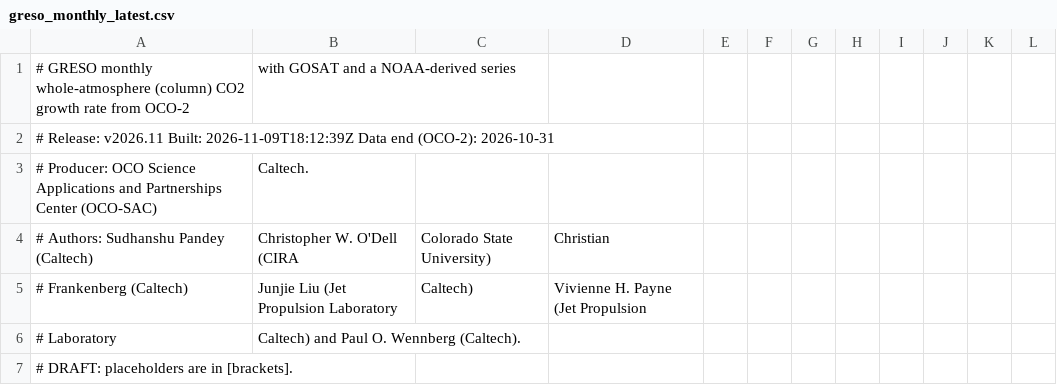
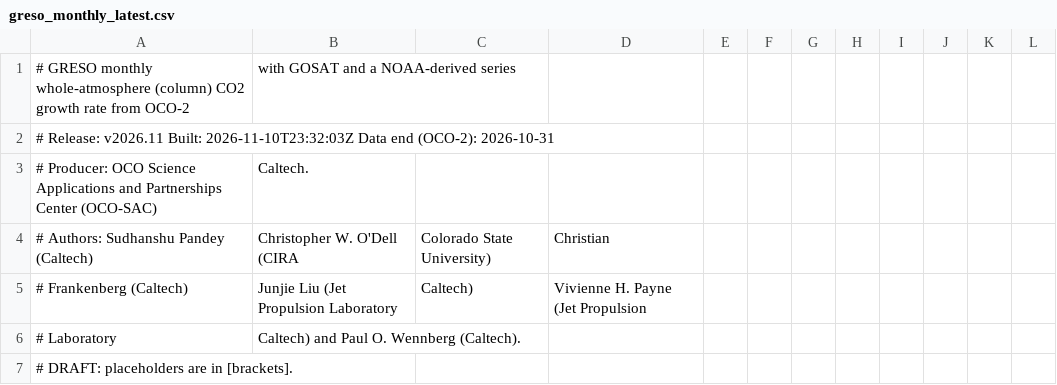
Before and after one commit to sudshu/oco-sac-growth-rate-preview, a CSV file: growth-rate/data/latest/greso_monthly_latest.csv, drawn as a sheet; only a part is shown.

```diff
--- a/growth-rate/data/latest/greso_monthly_latest.csv
+++ b/growth-rate/data/latest/greso_monthly_latest.csv
@@ -1,3 +1,3 @@
 # GRESO monthly whole-atmosphere (column) CO2 growth rate from OCO-2, with GOSAT and a NOAA-derived series
-# Release: v2026.11    Built: 2026-11-09T18:12:39Z    Data end (OCO-2): 2026-10-31
+# Release: v2026.11    Built: 2026-11-10T23:32:03Z    Data end (OCO-2): 2026-10-31
 # Producer: OCO Science Applications and Partnerships Center (OCO-SAC), Caltech.
```
Also changed, not shown: growth-rate/data/latest/greso_annual_latest.csv, growth-rate/data/latest/greso_budget_annual_latest.csv, 20 other files.
